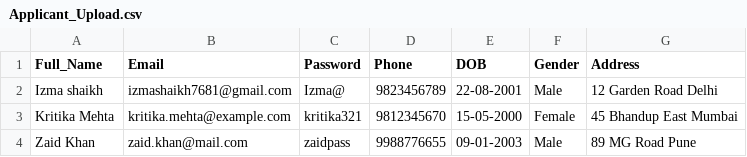
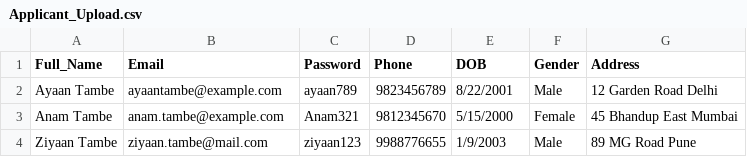
Before and after one commit to Kashaf07/Examination_Portal, a CSV file: backend/uploads/students/Applicant_Upload.csv, drawn as a sheet.

Commit message:
Conducted Table

```diff
--- a/backend/uploads/students/Applicant_Upload.csv
+++ b/backend/uploads/students/Applicant_Upload.csv
@@ -1,4 +1,4 @@
 Full_Name,Email,Password,Phone,DOB,Gender,Address
-Izma shaikh,izmashaikh7681@gmail.com,Izma@,9823456789,22-08-2001,Male,12 Garden Road Delhi
-Kritika Mehta,kritika.mehta@example.com,kritika321,9812345670,15-05-2000,Female,45 Bhandup East Mumbai
-Zaid Khan,zaid.khan@mail.com,zaidpass,9988776655,09-01-2003,Male,89 MG Road Pune
+Ayaan Tambe,ayaantambe@example.com,ayaan789,9823456789,8/22/2001,Male,12 Garden Road Delhi
+Anam Tambe,anam.tambe@example.com,Anam321,9812345670,5/15/2000,Female,45 Bhandup East Mumbai
+Ziyaan Tambe,ziyaan.tambe@mail.com,ziyaan123,9988776655,1/9/2003,Male,89 MG Road Pune
```
Also changed, not shown: 4 other files.
